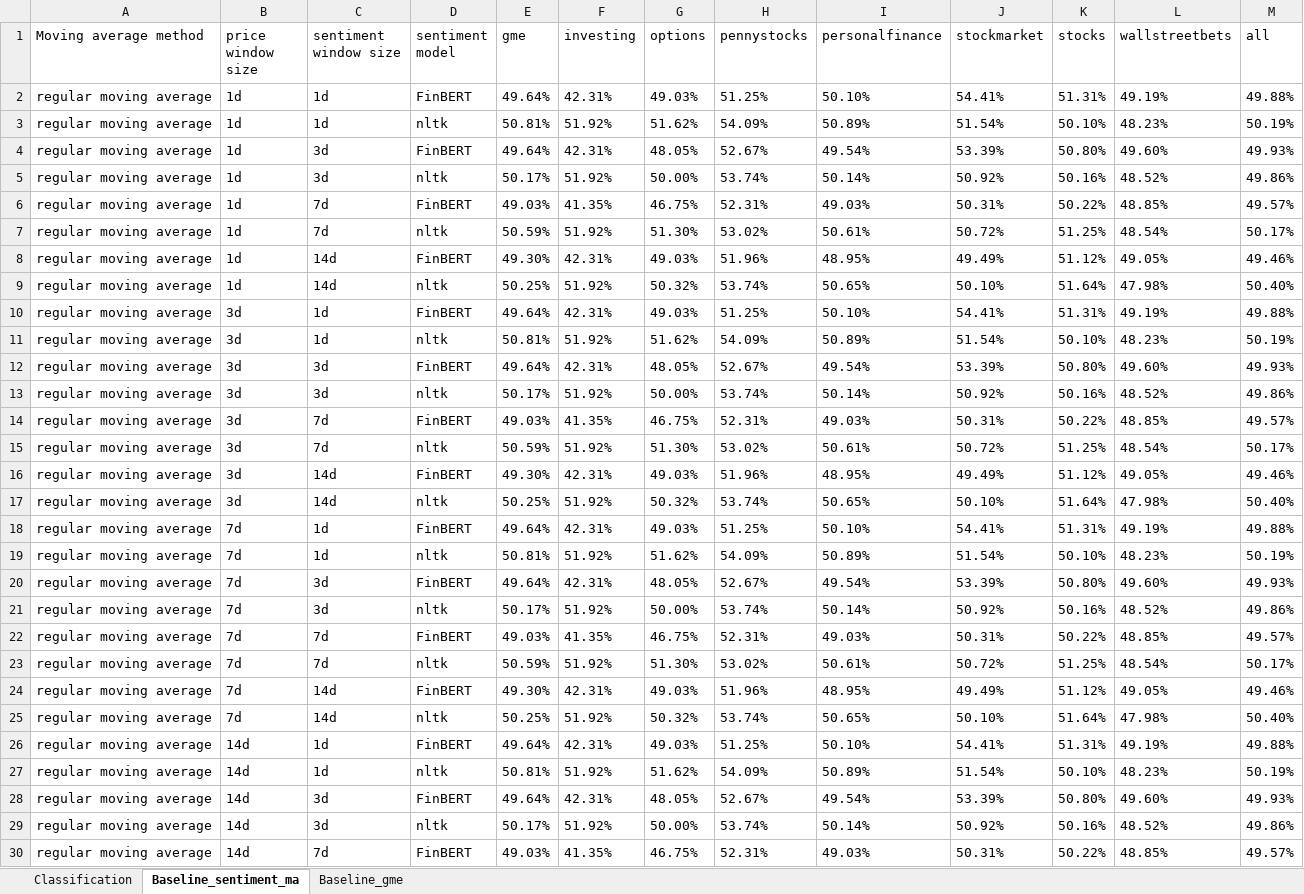
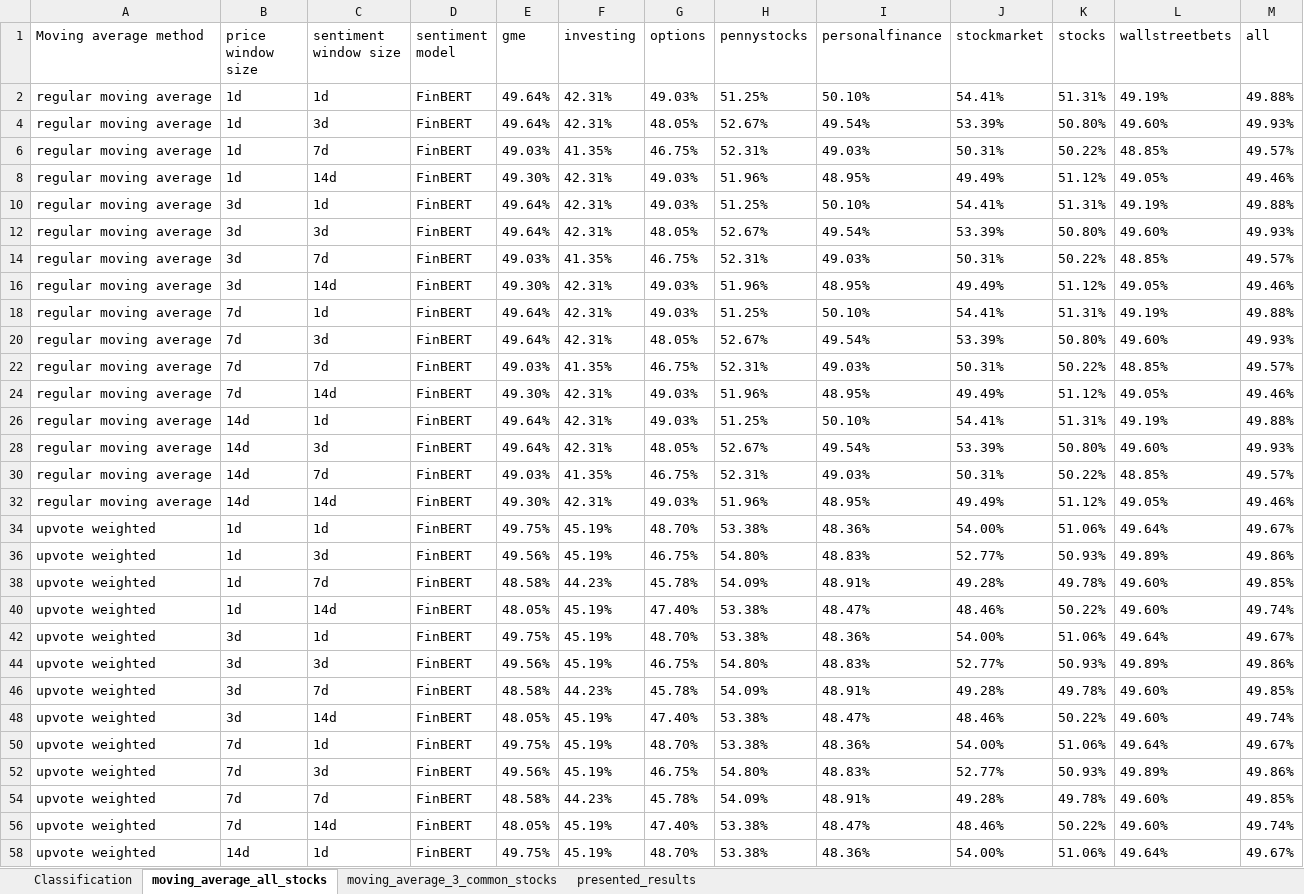
Before and after one commit to ErikLundin98/text_mining_reddit, an Excel workbook: processed_results.xlsx, sheet moving_average_all_stocks, drawn as a sheet; only a part is shown; the shorter side is filled out with more unchanged rows; values as stored, in another font and other column widths than the file's, no borders; the diff covers the shown part only; the diff names each change by its address in the sheet, - before the commit and + after, or states it on an @@ line.

Commit message:
changes to processed_results

```diff
--- a/processed_results.xlsx (sheet moving_average_all_stocks)
+++ b/processed_results.xlsx (sheet moving_average_all_stocks)
-sheet tab: Baseline_sentiment_ma
+sheet tab: moving_average_all_stocks
-sheet tab: Baseline_gme
+sheet tab: moving_average_3_common_stocks
+sheet tab: presented_results
@@ row 3 hidden: regular moving average | 1d | 1d | nltk | 50.81% | 51.92% | 51.62% | 54.09% | 50.89% | 51.54% | 50.10% | 48.23% | 50.19% @@
@@ row 5 hidden: regular moving average | 1d | 3d | nltk | 50.17% | 51.92% | 50.00% | 53.74% | 50.14% | 50.92% | 50.16% | 48.52% | 49.86% @@
@@ row 7 hidden: regular moving average | 1d | 7d | nltk | 50.59% | 51.92% | 51.30% | 53.02% | 50.61% | 50.72% | 51.25% | 48.54% | 50.17% @@
@@ row 9 hidden: regular moving average | 1d | 14d | nltk | 50.25% | 51.92% | 50.32% | 53.74% | 50.65% | 50.10% | 51.64% | 47.98% | 50.40% @@
@@ row 11 hidden: regular moving average | 3d | 1d | nltk | 50.81% | 51.92% | 51.62% | 54.09% | 50.89% | 51.54% | 50.10% | 48.23% | 50.19% @@
@@ row 13 hidden: regular moving average | 3d | 3d | nltk | 50.17% | 51.92% | 50.00% | 53.74% | 50.14% | 50.92% | 50.16% | 48.52% | 49.86% @@
@@ row 15 hidden: regular moving average | 3d | 7d | nltk | 50.59% | 51.92% | 51.30% | 53.02% | 50.61% | 50.72% | 51.25% | 48.54% | 50.17% @@
@@ row 17 hidden: regular moving average | 3d | 14d | nltk | 50.25% | 51.92% | 50.32% | 53.74% | 50.65% | 50.10% | 51.64% | 47.98% | 50.40% @@
@@ row 19 hidden: regular moving average | 7d | 1d | nltk | 50.81% | 51.92% | 51.62% | 54.09% | 50.89% | 51.54% | 50.10% | 48.23% | 50.19% @@
@@ row 21 hidden: regular moving average | 7d | 3d | nltk | 50.17% | 51.92% | 50.00% | 53.74% | 50.14% | 50.92% | 50.16% | 48.52% | 49.86% @@
@@ row 23 hidden: regular moving average | 7d | 7d | nltk | 50.59% | 51.92% | 51.30% | 53.02% | 50.61% | 50.72% | 51.25% | 48.54% | 50.17% @@
@@ row 25 hidden: regular moving average | 7d | 14d | nltk | 50.25% | 51.92% | 50.32% | 53.74% | 50.65% | 50.10% | 51.64% | 47.98% | 50.40% @@
@@ row 27 hidden: regular moving average | 14d | 1d | nltk | 50.81% | 51.92% | 51.62% | 54.09% | 50.89% | 51.54% | 50.10% | 48.23% | 50.19% @@
@@ row 29 hidden: regular moving average | 14d | 3d | nltk | 50.17% | 51.92% | 50.00% | 53.74% | 50.14% | 50.92% | 50.16% | 48.52% | 49.86% @@
```
Also changed, not shown: 18 hidden or unhidden rows elsewhere in this sheet, sheet Classification, sheet moving_average_3_common_stocks, hidden cells, 6 other files.
